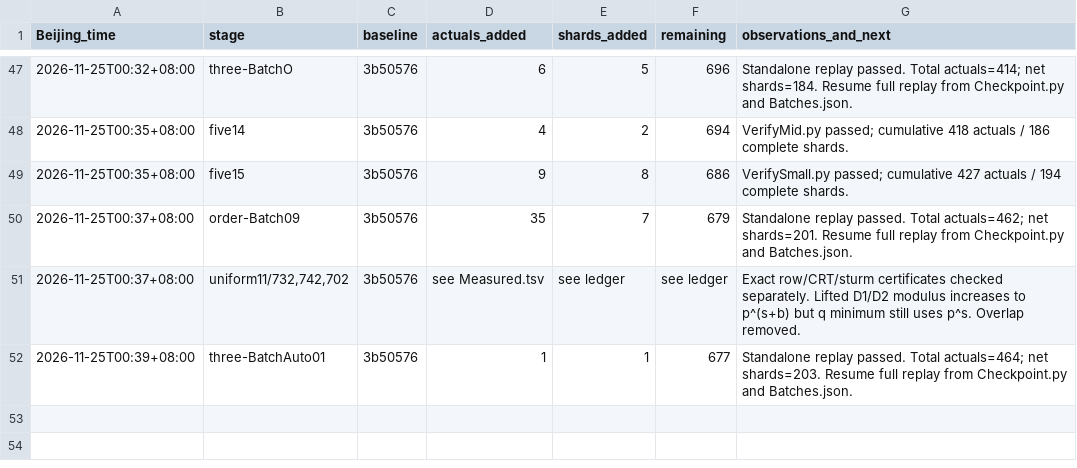
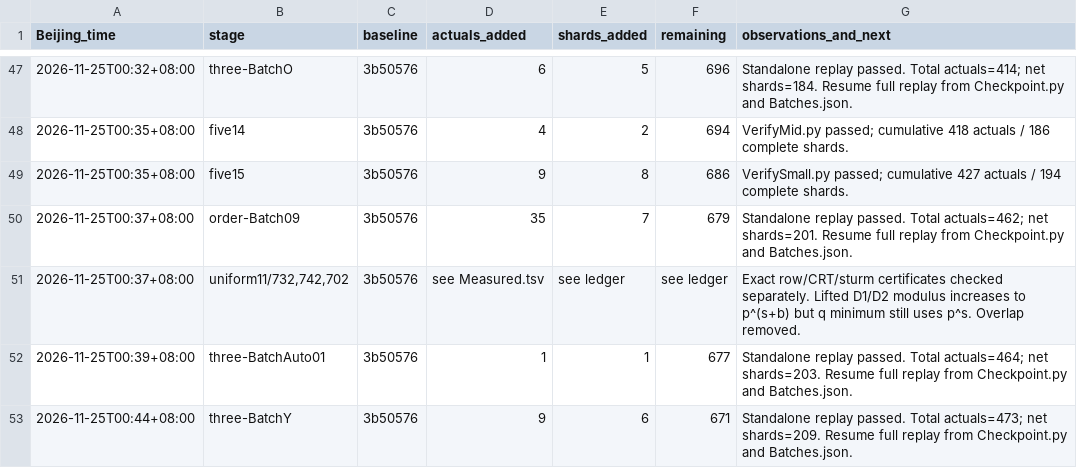
Before and after one commit to stormwhip/PerfectNumbers, a TSV file: Research/NightMerge/RunLog.tsv, drawn as a sheet; only a part is shown, gaps mark what is left out.

Commit message:
Checkpoint three/BatchY: 9 more verified exponents, 6 net shards

```diff
--- a/Research/NightMerge/RunLog.tsv
+++ b/Research/NightMerge/RunLog.tsv
@@ -52 +52,2 @@ Beijing_time	stage	baseline	actuals_added	shards_added	remaining	observations_an
 2026-11-25T00:39+08:00	three-BatchAuto01	3b50576	1	1	677	Standalone replay passed. Total actuals=464; net shards=203. Resume full replay from Checkpoint.py and Batches.json.
+2026-11-25T00:44+08:00	three-BatchY	3b50576	9	6	671	Standalone replay passed. Total actuals=473; net shards=209. Resume full replay from Checkpoint.py and Batches.json.
```
Also changed, not shown: 4 other files.
